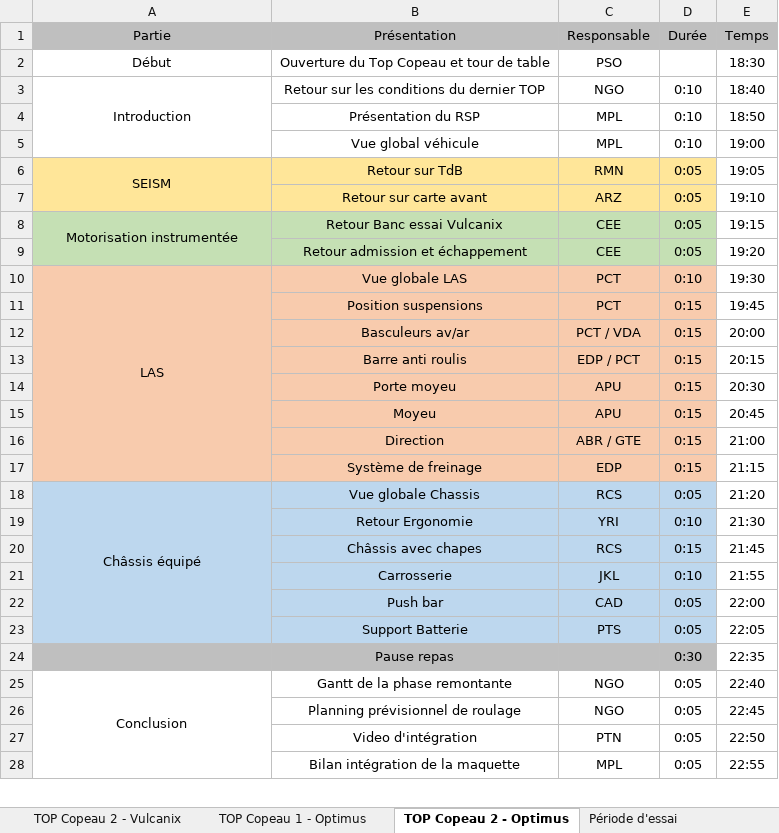
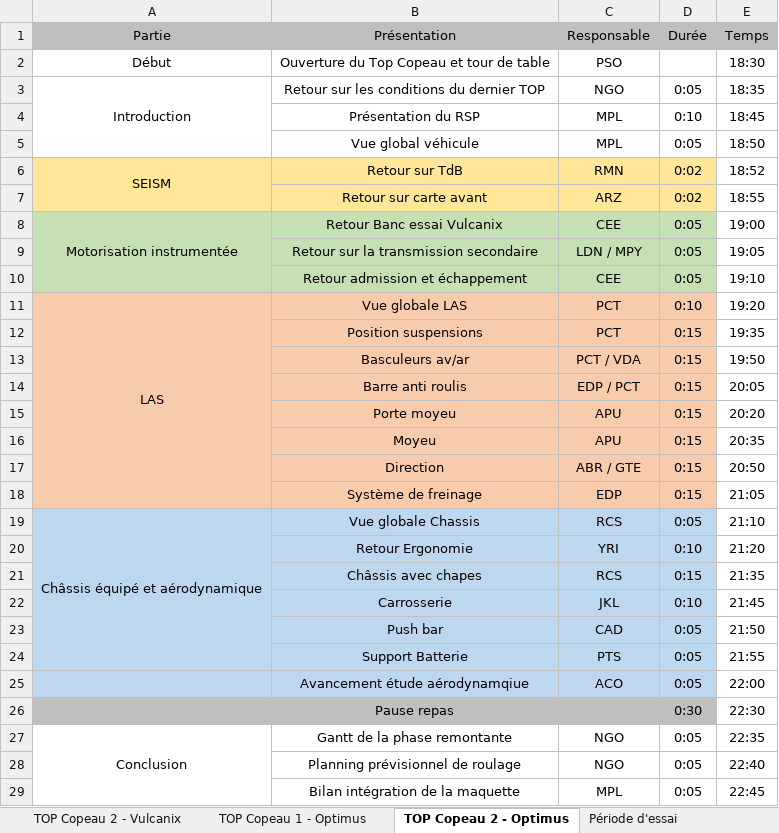
Before and after one commit to EOSCogniton/Intergen, an Excel workbook: 03_Optimus/03_Documents Projet/02_Ressources TOPs/Ordre_Jour_TOPs.xlsx, sheet TOP Copeau 2 - Optimus, drawn as a sheet; only a part is shown; values as stored, in another font and other column widths than the file's, no borders; removed rows and columns are numbered as before the commit, all else as after; the diff covers the shown part only; the diff names each change by its address in the sheet, - before the commit and + after, or states it on an @@ line.

```diff
--- a/03_Optimus/03_Documents Projet/02_Ressources TOPs/Ordre_Jour_TOPs.xlsx (sheet TOP Copeau 2 - Optimus)
+++ b/03_Optimus/03_Documents Projet/02_Ressources TOPs/Ordre_Jour_TOPs.xlsx (sheet TOP Copeau 2 - Optimus)
-D3: 0:10
+D3: 0:05
-E3: 18:40
+E3: 18:35
-E4: 18:50
+E4: 18:45
-D5: 0:10
+D5: 0:05
-E5: 19:00
+E5: 18:50
-D6:D7: 0:05
+D6:D7: 0:02
-E6: 19:05
+E6: 18:52
-E7: 19:10
+E7: 18:55
-E8: 19:15
+E8: 19:00
+row 9:  | Retour sur la transmission secondaire | LDN / MPY | 0:05 | 19:05
-E10: 19:20
+E10: 19:10
-E11: 19:30
+E11: 19:20
-E12: 19:45
+E12: 19:35
-E13: 20:00
+E13: 19:50
-E14: 20:15
+E14: 20:05
-E15: 20:30
+E15: 20:20
-E16: 20:45
+E16: 20:35
-E17: 21:00
+E17: 20:50
-E18: 21:15
+E18: 21:05
-A19: Châssis équipé
+A19: Châssis équipé et aérodynamique
-E19: 21:20
+E19: 21:10
-E20: 21:30
+E20: 21:20
-E21: 21:45
+E21: 21:35
-E22: 21:55
+E22: 21:45
-E23: 22:00
+E23: 21:50
-E24: 22:05
+E24: 21:55
+row 25:  | Avancement étude aérodynamqiue | ACO | 0:05 | 22:00
-E26: 22:35
+E26: 22:30
-E27: 22:40
+E27: 22:35
-E28: 22:45
+E28: 22:40
-row 27:  | Video d'intégration | PTN | 0:05 | 22:50
-E29: 22:55
+E29: 22:45
```
Also changed, not shown: 4 edited cells elsewhere in this sheet, 5 other files.
